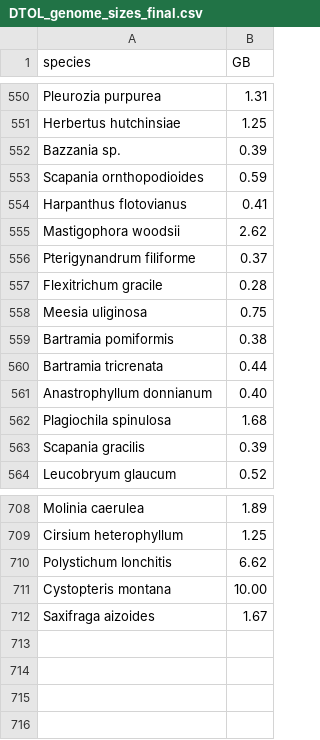
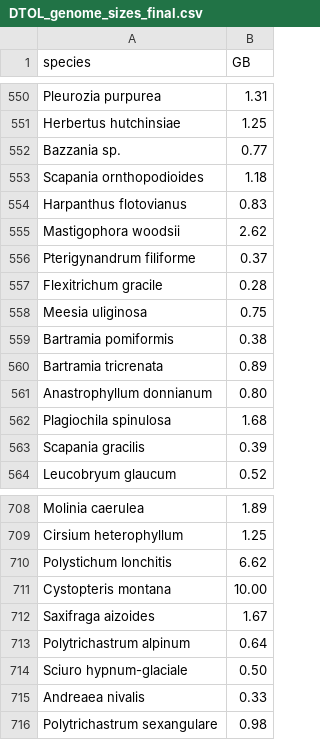
Before and after one commit to DToL-Plant-Working-Group/collections, a CSV file: data/DTOL_genome_sizes_final.csv, drawn as a sheet; only a part is shown, gaps mark what is left out.

```diff
--- a/data/DTOL_genome_sizes_final.csv
+++ b/data/DTOL_genome_sizes_final.csv
@@ -551,5 +551,5 @@ Pleurozia purpurea,1.31
 Herbertus hutchinsiae,1.25
-Bazzania sp.,0.39
-Scapania ornthopodioides,0.59
-Harpanthus flotovianus,0.41
+Bazzania sp.,0.77
+Scapania ornthopodioides,1.18
+Harpanthus flotovianus,0.83
 Mastigophora woodsii,2.62
@@ -559,4 +559,4 @@ Meesia uliginosa,0.75
 Bartramia pomiformis,0.38
-Bartramia tricrenata,0.44
-Anastrophyllum donnianum,0.40
+Bartramia tricrenata,0.89
+Anastrophyllum donnianum,0.80
 Plagiochila spinulosa,1.68
@@ -712 +712,5 @@ Cystopteris montana,10.00
 Saxifraga aizoides,1.67
+Polytrichastrum alpinum,0.64
+Sciuro hypnum-glaciale,0.50
+Andreaea nivalis,0.33
+Polytrichastrum sexangulare,0.98
```
Also changed, not shown: data/all_collected_final.csv, 2 other files.
